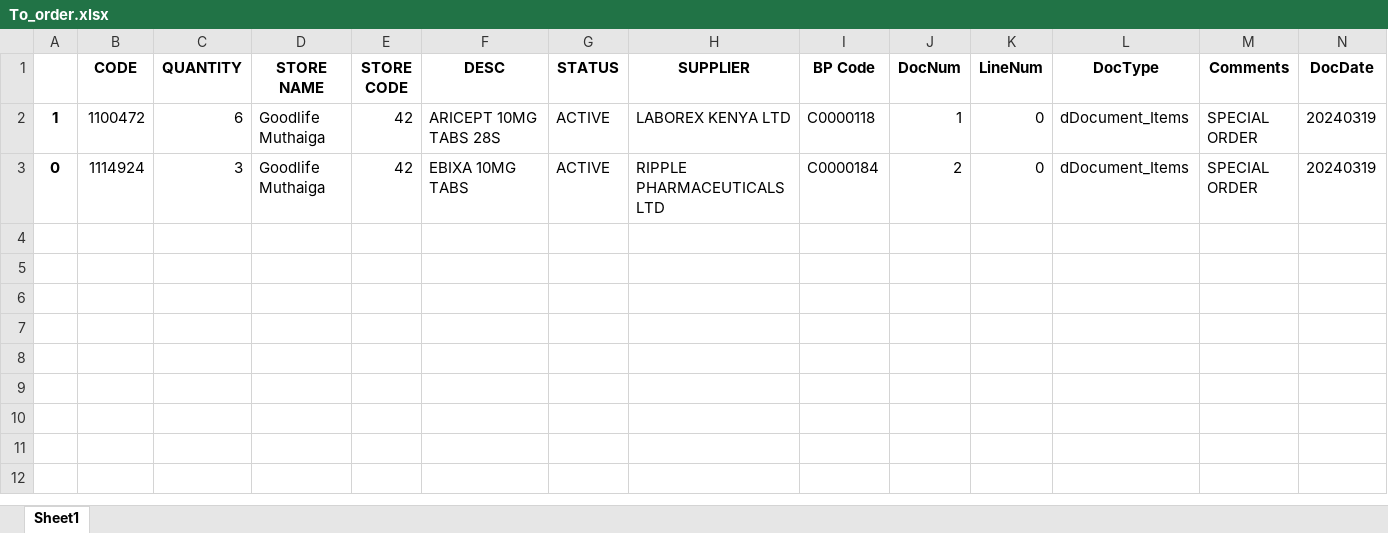
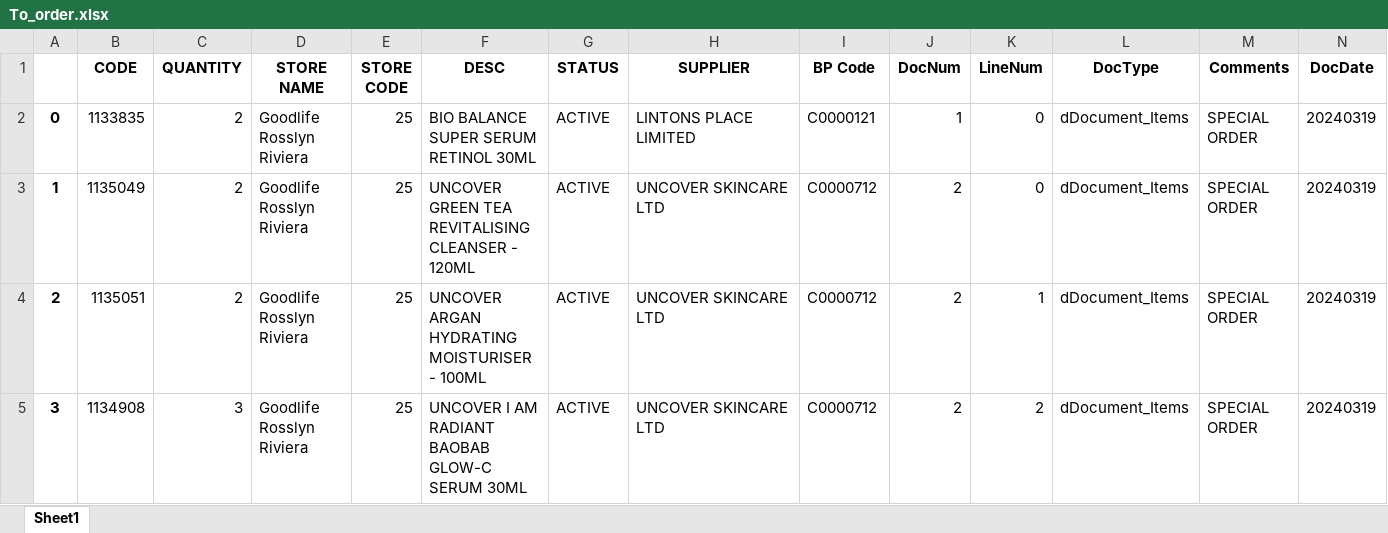
Before and after one commit to Veekits/AUTOMATION, an Excel workbook: To_order.xlsx, sheet Sheet1, drawn as a sheet; only a part is shown; values as stored, in another font and other column widths than the file's, no borders; addresses are those after the commit; rows hold the shown columns only; the diff names each change by its address in the sheet, - before the commit and + after, or states it on an @@ line.

```diff
--- a/To_order.xlsx (sheet Sheet1)
+++ b/To_order.xlsx (sheet Sheet1)
-A2: 1
+A2: 0
-B2 (CODE): 1100472
+B2 (CODE): 1133835
-C2 (QUANTITY): 6
+C2 (QUANTITY): 2
-D2 (STORE NAME): Goodlife Muthaiga
+D2 (STORE NAME): Goodlife Rosslyn Riviera
-E2 (STORE CODE): 42
+E2 (STORE CODE): 25
-F2 (DESC): ARICEPT 10MG TABS 28S
+F2 (DESC): BIO BALANCE SUPER SERUM RETINOL 30ML
-H2 (SUPPLIER): LABOREX KENYA LTD
+H2 (SUPPLIER): LINTONS PLACE LIMITED
-I2 (BP Code): C0000118
+I2 (BP Code): C0000121
+row 3: 1 | 1135049 | 2 | Goodlife Rosslyn Riviera | 25 | UNCOVER GREEN TEA REVITALISING CLEANSER - 120ML | ACTIVE | UNCOVER SKINCARE LTD | C0000712 | 2 | 0 | dDocument_Items | SPECIAL ORDER | 20240319
+row 4: 2 | 1135051 | 2 | Goodlife Rosslyn Riviera | 25 | UNCOVER ARGAN HYDRATING MOISTURISER - 100ML | ACTIVE | UNCOVER SKINCARE LTD | C0000712 | 2 | 1 | dDocument_Items | SPECIAL ORDER | 20240319
-A5: 0
+A5: 3
-B5 (CODE): 1114924
+B5 (CODE): 1134908
-D5 (STORE NAME): Goodlife Muthaiga
+D5 (STORE NAME): Goodlife Rosslyn Riviera
-E5 (STORE CODE): 42
+E5 (STORE CODE): 25
-F5 (DESC): EBIXA 10MG TABS
+F5 (DESC): UNCOVER I AM RADIANT BAOBAB GLOW-C SERUM 30ML
-H5 (SUPPLIER): RIPPLE PHARMACEUTICALS LTD
+H5 (SUPPLIER): UNCOVER SKINCARE LTD
-I5 (BP Code): C0000184
+I5 (BP Code): C0000712
-K5 (LineNum): 0
+K5 (LineNum): 2
```
Also changed, not shown: OPOR - Documents.xlt.xlsx, POR1 - Document_Lines1.xlsx, 2 other files.
